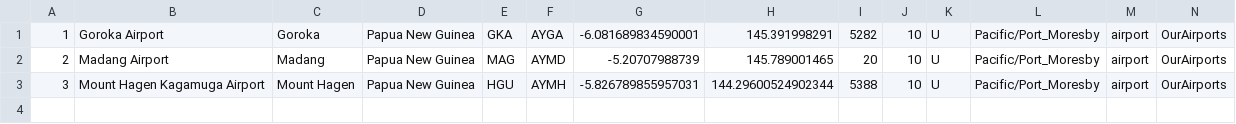
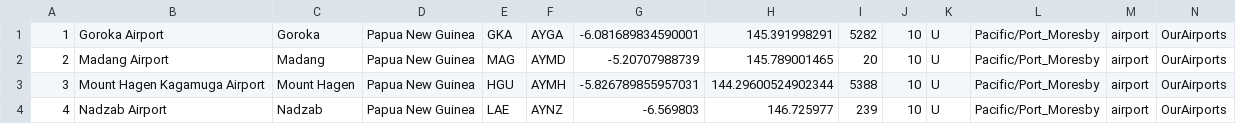
Before and after one commit to 94rain/openFlights, a CSV file: data/simple_airports.csv, drawn as a sheet; the diff names each change by its address in the sheet, - before the commit and + after, or states it on an @@ line.

```diff
--- a/data/simple_airports.csv
+++ b/data/simple_airports.csv
+row 4: 4 | Nadzab Airport | Nadzab | Papua New Guinea | LAE | AYNZ | -6.569803 | 146.725977 | 239 | 10 | U | Pacific/Port_Moresby | airport | OurAirports
```
Also changed, not shown: 5 other files.
